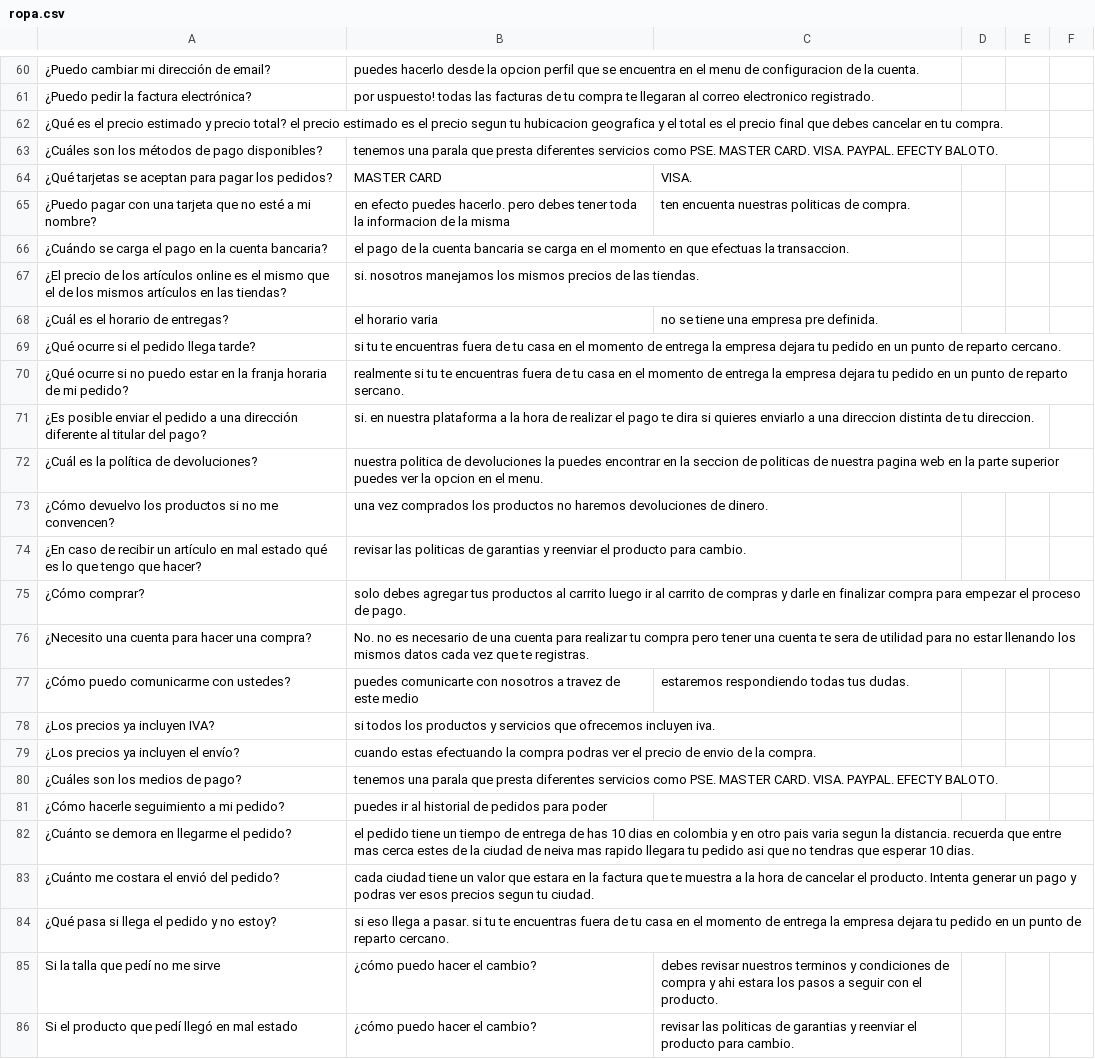
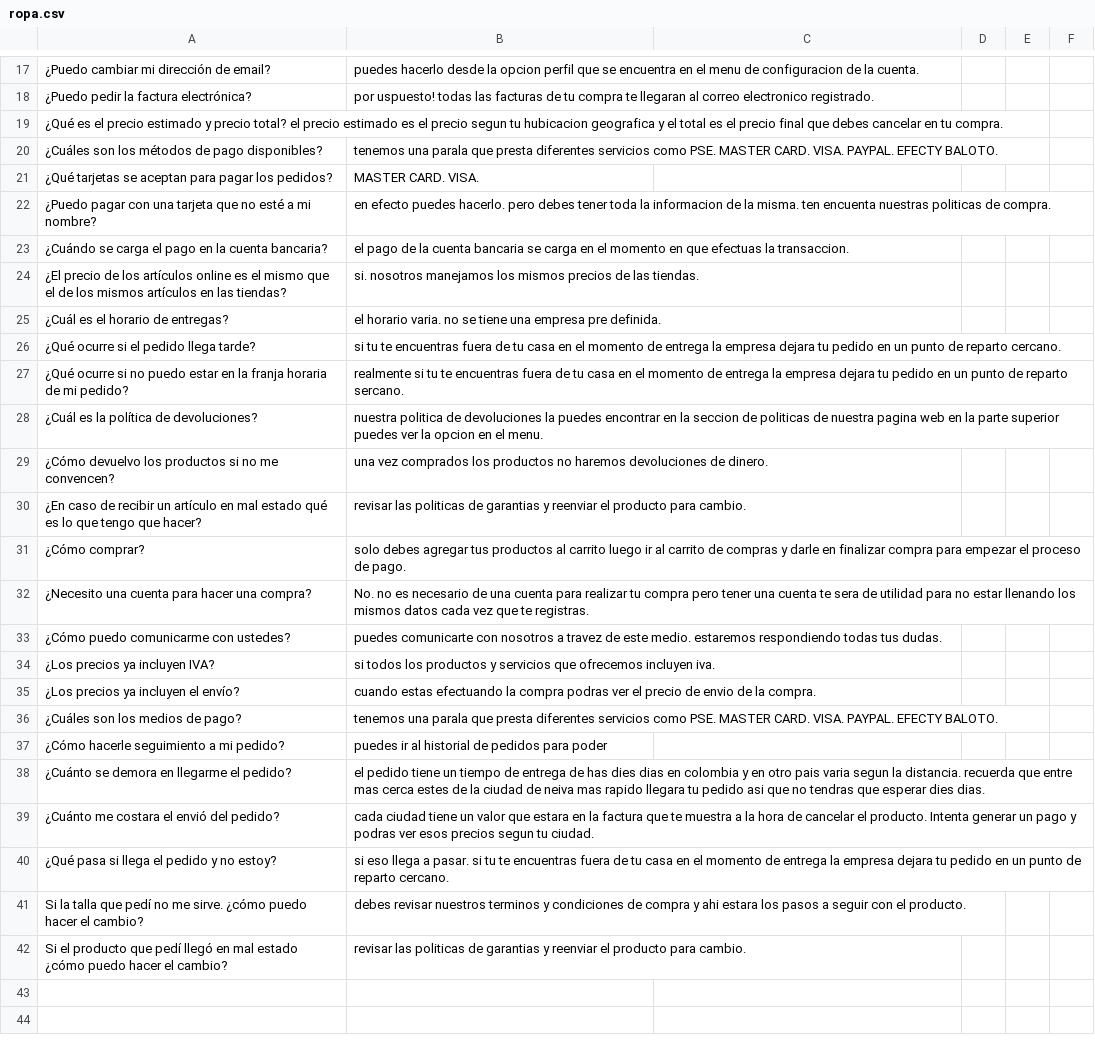
Before and after one commit to ksreyr/MLBotApproach, a CSV file: in/ropa.csv, drawn as a sheet; only a part is shown, gaps mark what is left out; removed rows and columns are numbered as before the commit, all else as after; the diff covers the shown part only; the diff names each change by its address in the sheet, - before the commit and + after, or states it on an @@ line.

```diff
--- a/in/ropa.csv
+++ b/in/ropa.csv
-B21: MASTER CARD
+B21: MASTER CARD. VISA.
-C21: VISA.
+C21: (empty)
-B22: …de la misma
+B22: …de la misma. ten encuenta nuestras politicas de compra.
-C22: ten encuenta nuestras politicas de compra.
+C22: (empty)
-B25: el horario varia
+B25: el horario varia. no se tiene una empresa pre definida.
-C25: no se tiene una empresa pre definida.
+C25: (empty)
-row 71: ¿Es posible enviar el pedido a una dirección diferente al titular del pago? | si. en nuestra plataforma a la hora de realizar el pago te dira si quieres enviarlo a una direccion distinta de tu direccion.
-B33: …de este medio
+B33: …de este medio. estaremos respondiendo todas tus dudas.
-C33: estaremos respondiendo todas tus dudas.
+C33: (empty)
-B38: …de has 10 dias en colombia y en otro pais varia segun la distancia. recuerda que entre mas cerca estes de la ciudad de neiva mas rapido llegara tu pedido asi que no tendras que esperar 10 dias.
+B38: …de has dies dias en colombia y en otro pais varia segun la distancia. recuerda que entre mas cerca estes de la ciudad de neiva mas rapido llegara tu pedido asi que no tendras que esperar dies dias.
-row 85: Si la talla que pedí no me sirve | ¿cómo puedo hacer el cambio? | debes revisar nuestros terminos y condiciones de compra y ahi estara los pasos a seguir con el producto.
-row 86: Si el producto que pedí llegó en mal estado | ¿cómo puedo hacer el cambio? | revisar las politicas de garantias y reenviar el producto para cambio.
+row 41: Si la talla que pedí no me sirve. ¿cómo puedo hacer el cambio? | debes revisar nuestros terminos y condiciones de compra y ahi estara los pasos a seguir con el producto.
+row 42: Si el producto que pedí llegó en mal estado ¿cómo puedo hacer el cambio? | revisar las politicas de garantias y reenviar el producto para cambio.
```
Also changed, not shown: 43 removed rows elsewhere in this file, 6 other files.
